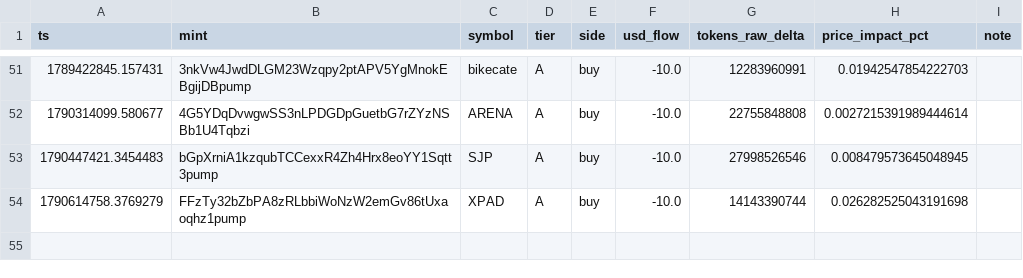
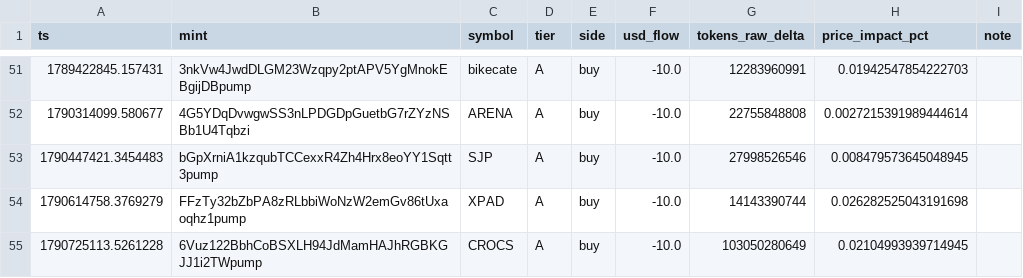
Before and after one commit to yousefjan2007-crypto/solana_screener, a CSV file: data/paper_ledger.csv, drawn as a sheet; only a part is shown, gaps mark what is left out; the diff names each change by its address in the sheet, - before the commit and + after, or states it on an @@ line.

```diff
--- a/data/paper_ledger.csv
+++ b/data/paper_ledger.csv
+row 55: 1790725113.5261228 | 6Vuz122BbhCoBSXLH94JdMamHAJhRGBKGJJ1i2TWpump | CROCS | A | buy | -10.0 | 103050280649 | 0.02104993939714945
```
Also changed, not shown: 5 other files.
